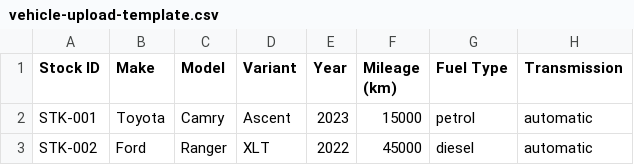
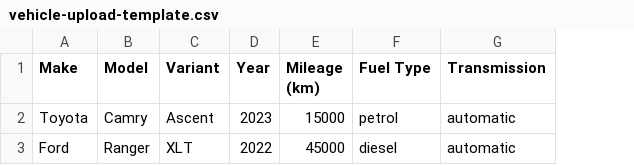
Before and after one commit to autohauz/autohauz, a CSV file: public/templates/vehicle-upload-template.csv, drawn as a sheet; only a part is shown; the diff names each change by its address in the sheet, - before the commit and + after, or states it on an @@ line.

Commit message:
feat: remove Stock ID column from bulk upload template and UI

```diff
--- a/public/templates/vehicle-upload-template.csv
+++ b/public/templates/vehicle-upload-template.csv
-column A (Stock ID), rows 2-3: STK-001 | STK-002
```
Also changed, not shown: 1 other file.
